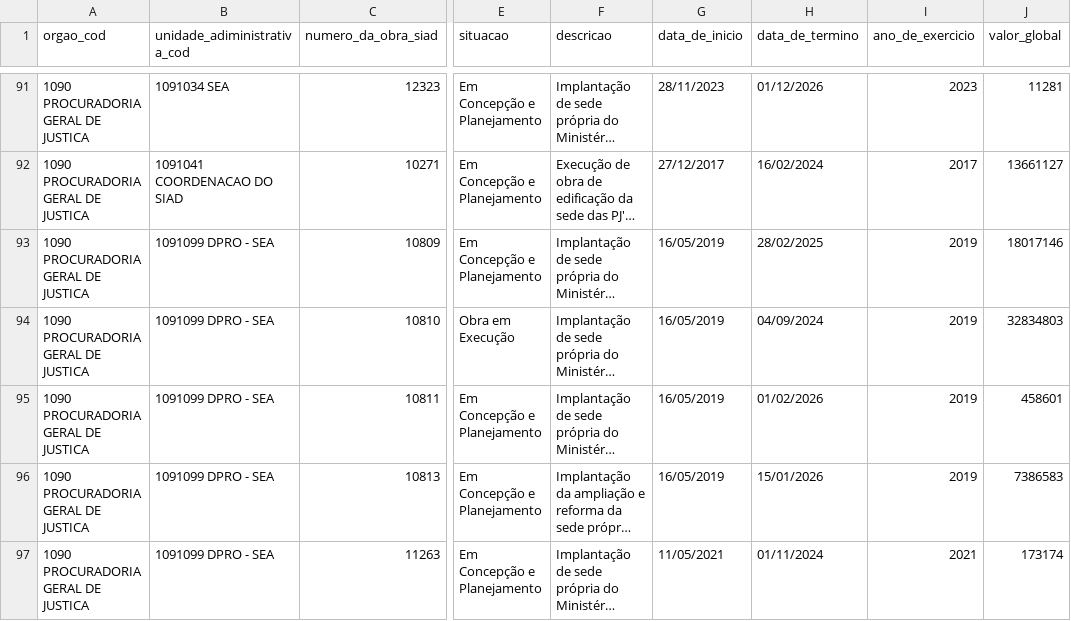
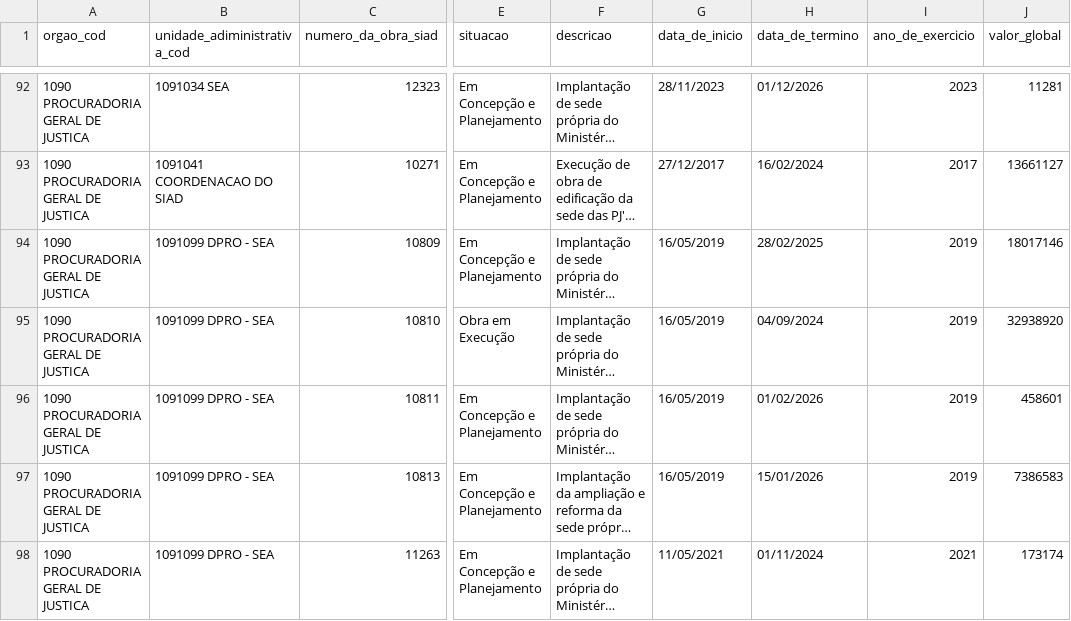
Before and after one commit to splor-mg/loa-2024-dados, a CSV file: data/base_obras_siad.csv, drawn as a sheet; only a part is shown, gaps mark what is left out; long unchanged cells end in …; addresses are those after the commit; the diff covers the shown part only; the diff names each change by its address in the sheet, - before the commit and + after, or states it on an @@ line.

```diff
--- a/data/base_obras_siad.csv
+++ b/data/base_obras_siad.csv
-J95 (valor_global): 32834803
+J95 (valor_global): 32938920
```
Also changed, not shown: 1 added row and 81 edited cells elsewhere in this file, data/base_categoria_pessoal.csv, data/base_orcam_receita_fiscal.csv, 6 other files.
